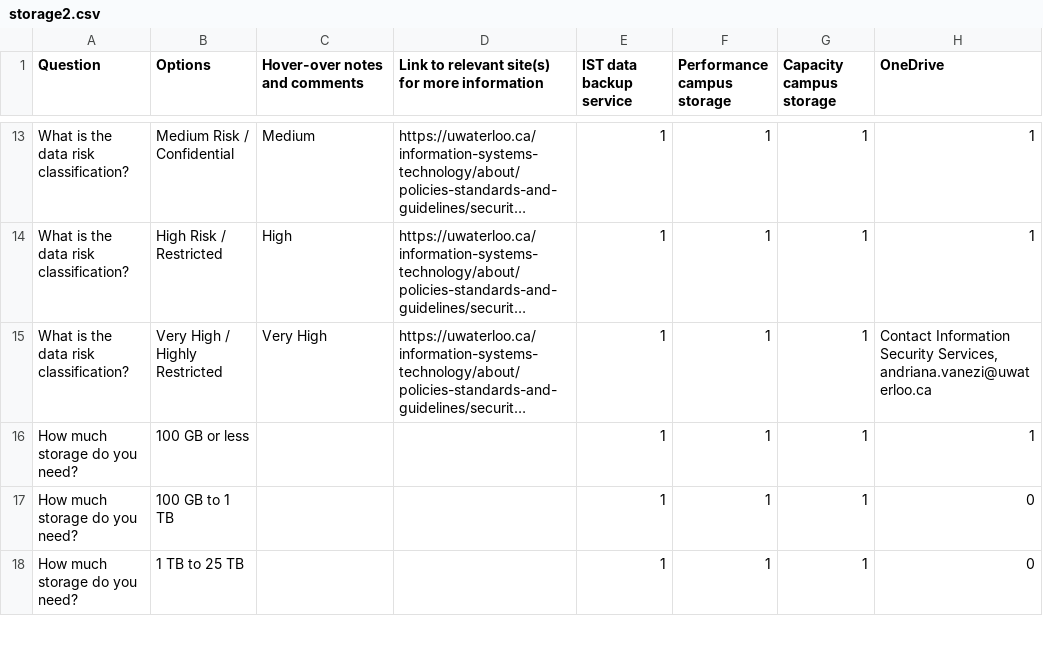
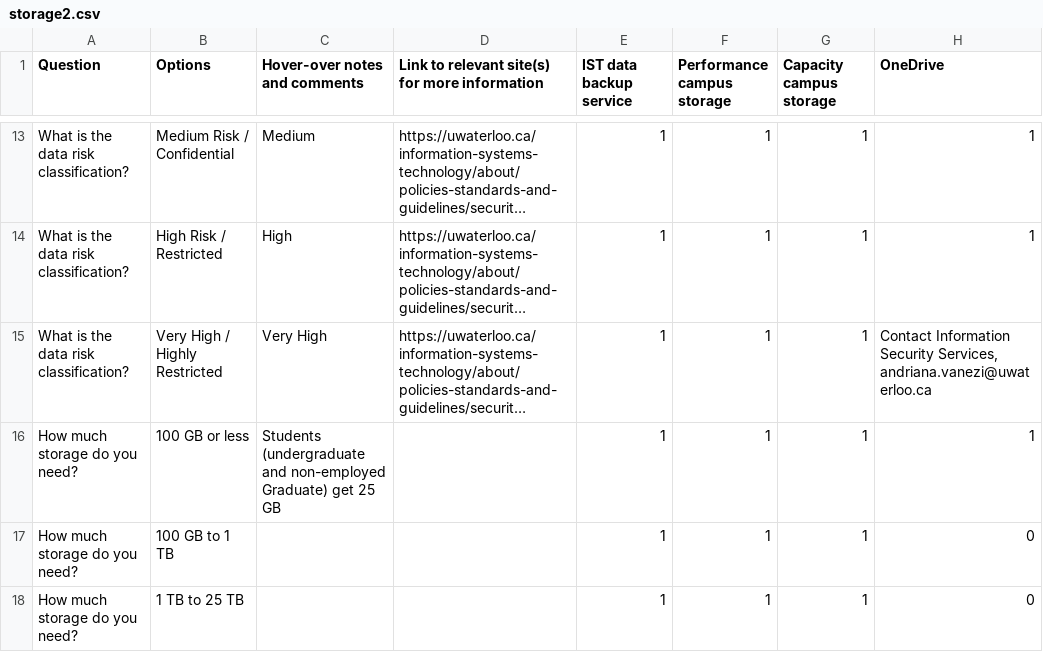
Before and after one commit to UWaterloo-Public/research-storage-options-site, a CSV file: storage2.csv, drawn as a sheet; only a part is shown, gaps mark what is left out; long unchanged cells end in …; ↵ is a line break in a cell; the diff names each change by its address in the sheet, - before the commit and + after, or states it on an @@ line.

Commit message:
Update storage2.csv
hover over text for students under 100GB

```diff
--- a/storage2.csv
+++ b/storage2.csv
-C16 (Hover-over notes and comments): (empty)
+C16 (Hover-over notes and comments): Students ↵ (undergraduate and non-employed Graduate) get 25 GB
```
